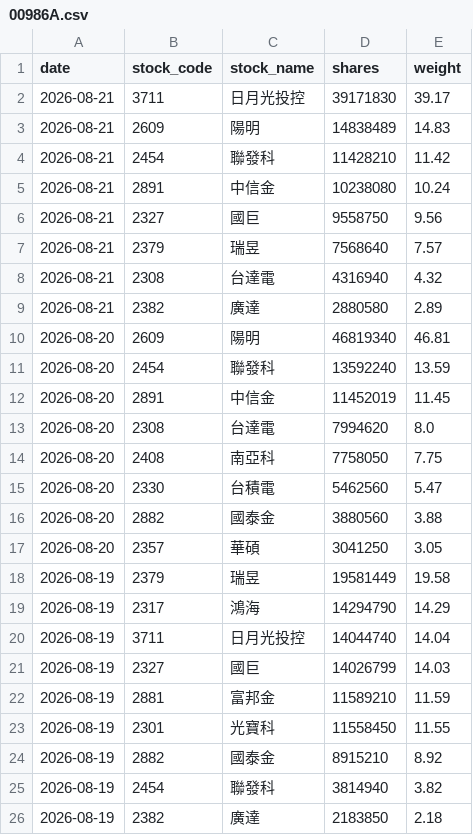
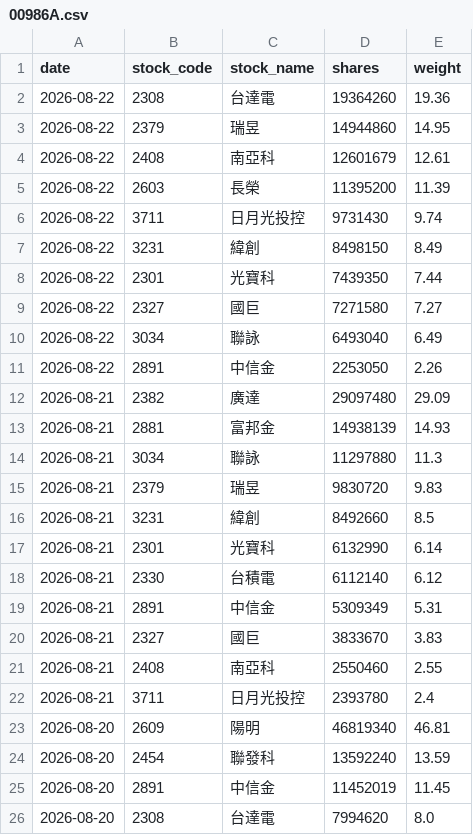
Before and after one commit to yrjjan-allen/active-etf-dashboard, a CSV file: data/00986A.csv, drawn as a sheet; only a part is shown; the shorter side is filled out with more unchanged rows.

```diff
--- a/data/00986A.csv
+++ b/data/00986A.csv
@@ -1,10 +1,23 @@
 date,stock_code,stock_name,shares,weight
-2026-08-21,3711,日月光投控,39171830,39.17
-2026-08-21,2609,陽明,14838489,14.83
-2026-08-21,2454,聯發科,11428210,11.42
-2026-08-21,2891,中信金,10238080,10.24
-2026-08-21,2327,國巨,9558750,9.56
-2026-08-21,2379,瑞昱,7568640,7.57
-2026-08-21,2308,台達電,4316940,4.32
-2026-08-21,2382,廣達,2880580,2.89
+2026-08-22,2308,台達電,19364260,19.36
+2026-08-22,2379,瑞昱,14944860,14.95
+2026-08-22,2408,南亞科,12601679,12.61
+2026-08-22,2603,長榮,11395200,11.39
+2026-08-22,3711,日月光投控,9731430,9.74
+2026-08-22,3231,緯創,8498150,8.49
+2026-08-22,2301,光寶科,7439350,7.44
+2026-08-22,2327,國巨,7271580,7.27
+2026-08-22,3034,聯詠,6493040,6.49
+2026-08-22,2891,中信金,2253050,2.26
+2026-08-21,2382,廣達,29097480,29.09
+2026-08-21,2881,富邦金,14938139,14.93
+2026-08-21,3034,聯詠,11297880,11.3
+2026-08-21,2379,瑞昱,9830720,9.83
+2026-08-21,3231,緯創,8492660,8.5
+2026-08-21,2301,光寶科,6132990,6.14
+2026-08-21,2330,台積電,6112140,6.12
+2026-08-21,2891,中信金,5309349,5.31
+2026-08-21,2327,國巨,3833670,3.83
+2026-08-21,2408,南亞科,2550460,2.55
+2026-08-21,3711,日月光投控,2393780,2.4
 2026-08-20,2609,陽明,46819340,46.81
```
Also changed, not shown: data/00981A.csv, data/00982A.csv, 6 other files.
